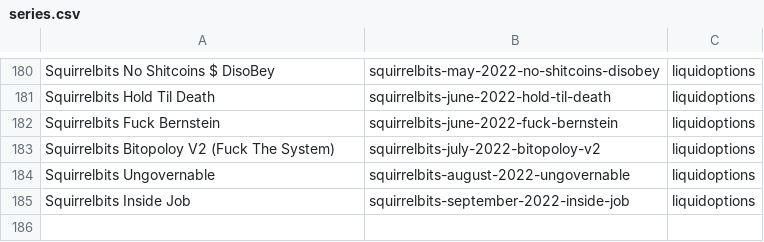
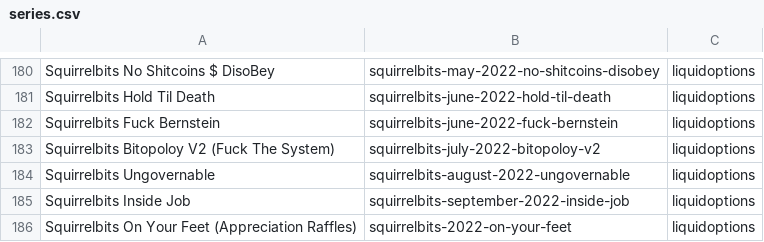
Before and after one commit to RaghavSood/collectibles, a CSV file: storage/sqlite/migrations/seeds/series.csv, drawn as a sheet; only a part is shown, gaps mark what is left out.

Commit message:
seeds: squirrelbits 2022 on your feet

```diff
--- a/storage/sqlite/migrations/seeds/series.csv
+++ b/storage/sqlite/migrations/seeds/series.csv
@@ -185 +185,2 @@ Squirrelbits Ungovernable,squirrelbits-august-2022-ungovernable,liquidoptions
 Squirrelbits Inside Job,squirrelbits-september-2022-inside-job,liquidoptions
+Squirrelbits On Your Feet (Appreciation Raffles),squirrelbits-2022-on-your-feet,liquidoptions
```
